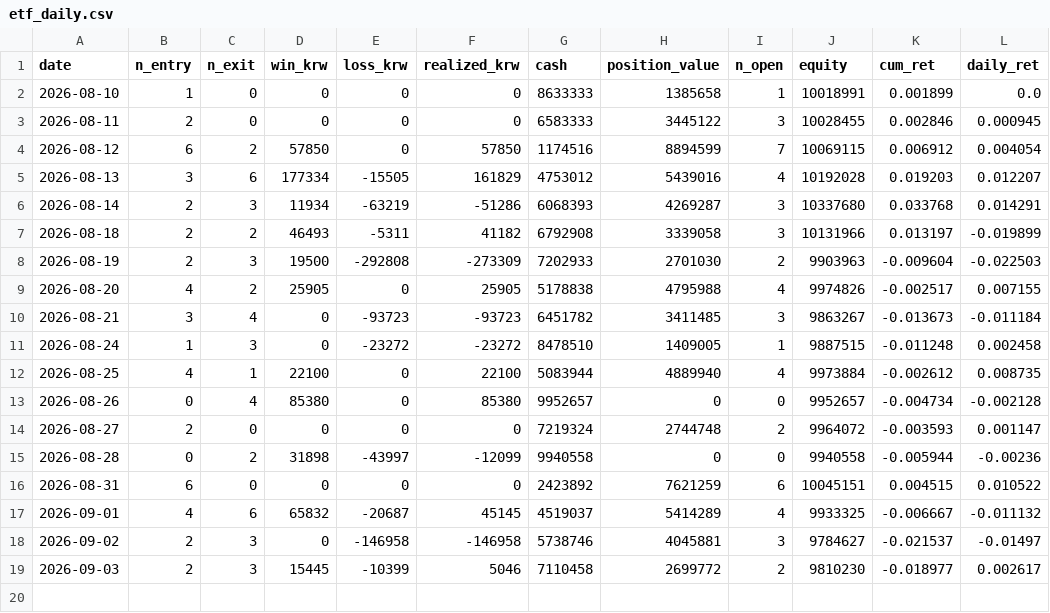
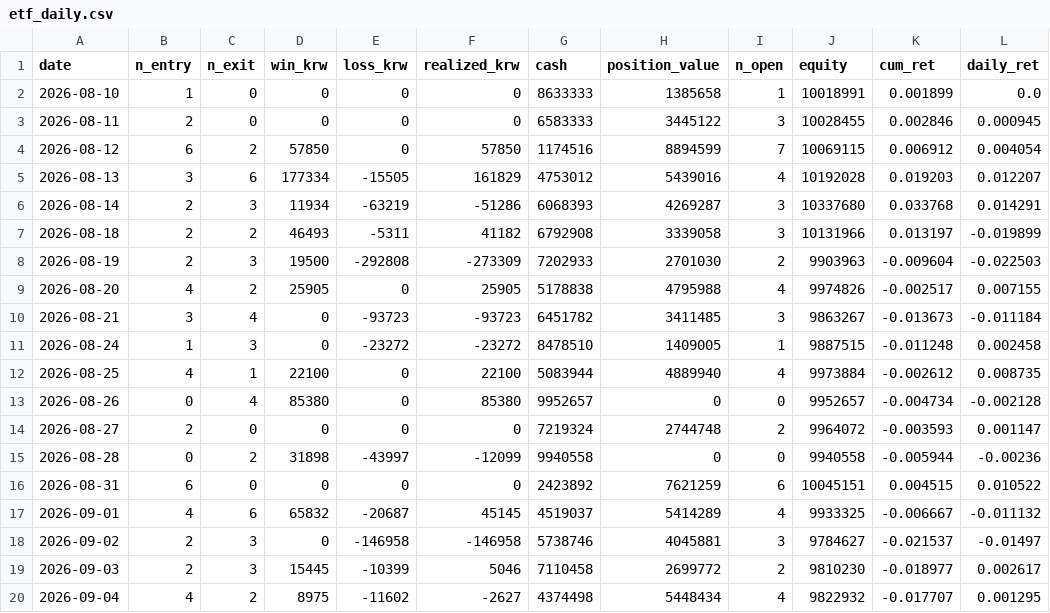
Before and after one commit to tonyk784578/tony-swingETF, a CSV file: paper/etf_daily.csv, drawn as a sheet.

```diff
--- a/paper/etf_daily.csv
+++ b/paper/etf_daily.csv
@@ -19 +19,2 @@
 2026-09-03,2,3,15445,-10399,5046,7110458,2699772,2,9810230,-0.018977,0.002617
+2026-09-04,4,2,8975,-11602,-2627,4374498,5448434,4,9822932,-0.017707,0.001295
```
Also changed, not shown: paper/etf_ledger.csv, paper/exec_plan.csv, 3 other files.
